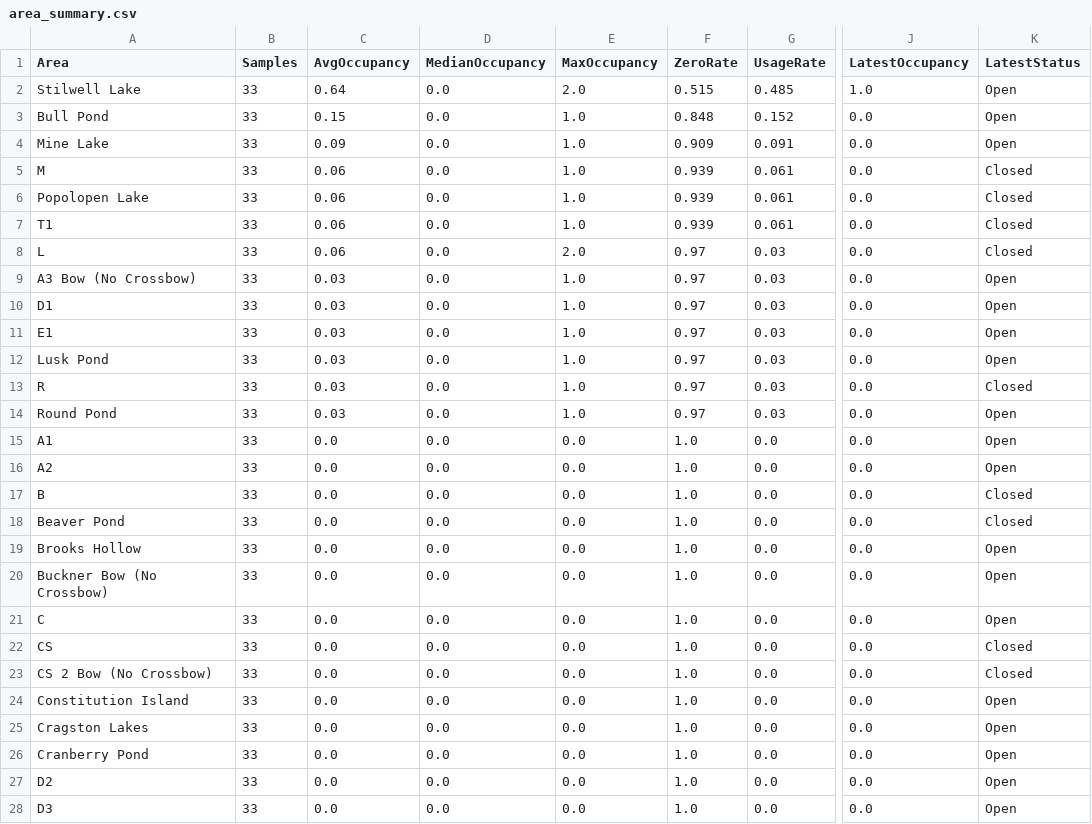
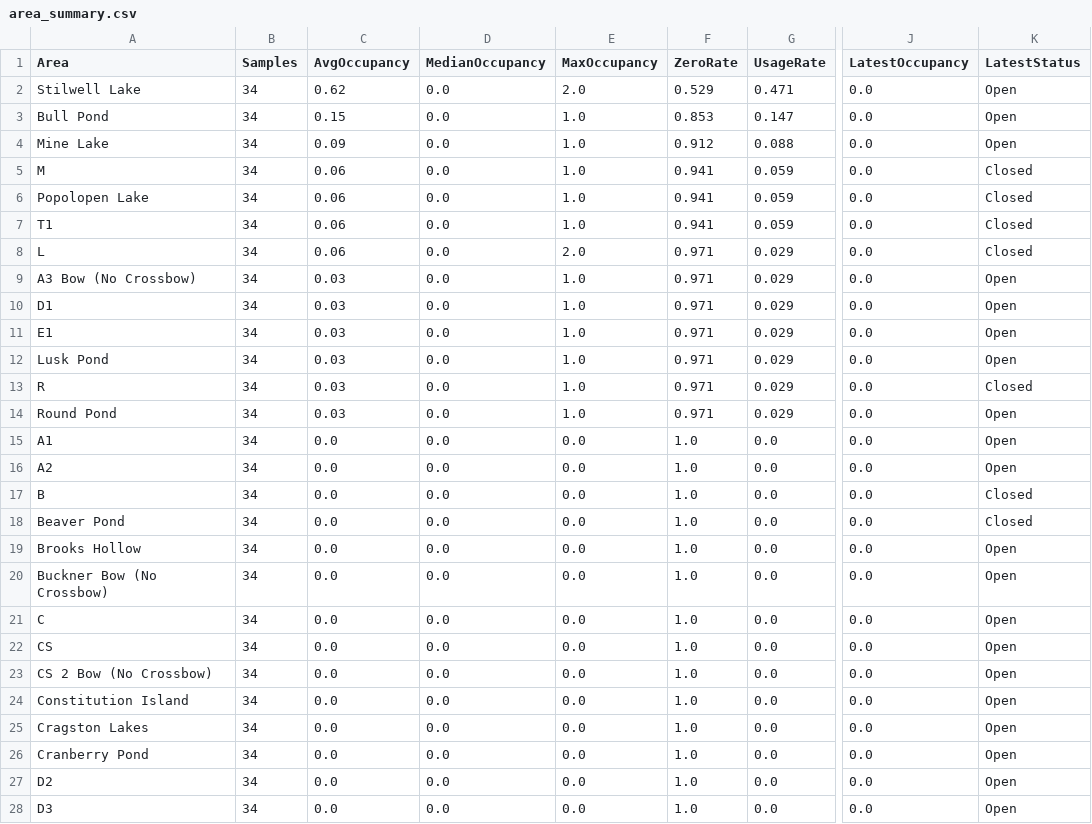
Before and after one commit to devoncal77/isportsman-occupancy-agent, a CSV file: area_summary.csv, drawn as a sheet; only a part is shown, gaps mark what is left out; the diff covers the shown part only; the diff names each change by its address in the sheet, - before the commit and + after, or states it on an @@ line.

```diff
--- a/area_summary.csv
+++ b/area_summary.csv
-B2:B28 (Samples): 33
+B2:B28 (Samples): 34
-C2 (AvgOccupancy): 0.64
+C2 (AvgOccupancy): 0.62
-F2 (ZeroRate): 0.515
+F2 (ZeroRate): 0.529
-G2 (UsageRate): 0.485
+G2 (UsageRate): 0.471
-J2 (LatestOccupancy): 1.0
+J2 (LatestOccupancy): 0.0
-F3 (ZeroRate): 0.848
+F3 (ZeroRate): 0.853
-G3 (UsageRate): 0.152
+G3 (UsageRate): 0.147
-F4 (ZeroRate): 0.909
+F4 (ZeroRate): 0.912
-G4 (UsageRate): 0.091
+G4 (UsageRate): 0.088
-F5:F7 (ZeroRate): 0.939
+F5:F7 (ZeroRate): 0.941
-G5:G7 (UsageRate): 0.061
+G5:G7 (UsageRate): 0.059
-F8:F14 (ZeroRate): 0.97
+F8:F14 (ZeroRate): 0.971
-G8:G14 (UsageRate): 0.03
+G8:G14 (UsageRate): 0.029
-K22:K23 (LatestStatus): Closed
+K22:K23 (LatestStatus): Open
```
Also changed, not shown: 40 edited cells elsewhere in this file, latest_snapshot.csv, 2 other files.
